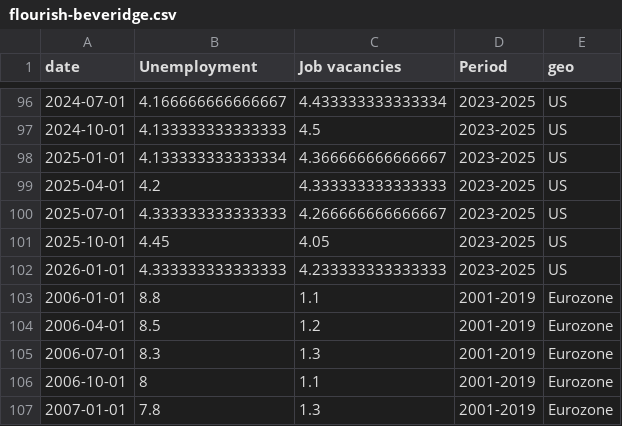
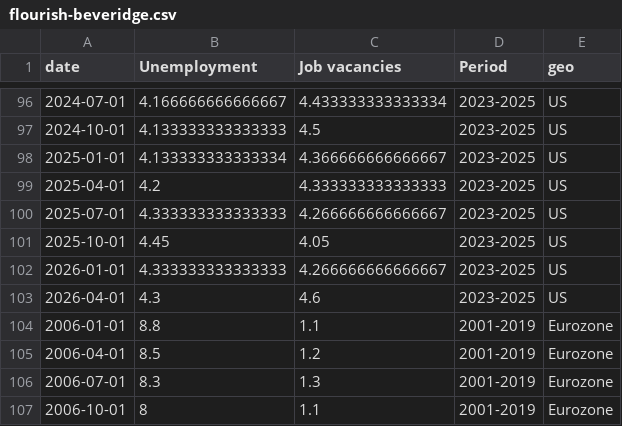
Before and after one commit to jhsuss/ft-monetary-policy-radar, a CSV file: data/flourish-beveridge.csv, drawn as a sheet; only a part is shown, gaps mark what is left out; the shorter side is filled out with more unchanged rows.

Commit message:
updated Beveridge curve

```diff
--- a/data/flourish-beveridge.csv
+++ b/data/flourish-beveridge.csv
@@ -101,3 +101,4 @@ date,Unemployment,Job vacancies,Period,geo
 2025-10-01,4.45,4.05,2023-2025,US
-2026-01-01,4.333333333333333,4.233333333333333,2023-2025,US
+2026-01-01,4.333333333333333,4.266666666666667,2023-2025,US
+2026-04-01,4.3,4.6,2023-2025,US
 2006-01-01,8.8,1.1,2001-2019,Eurozone
```
